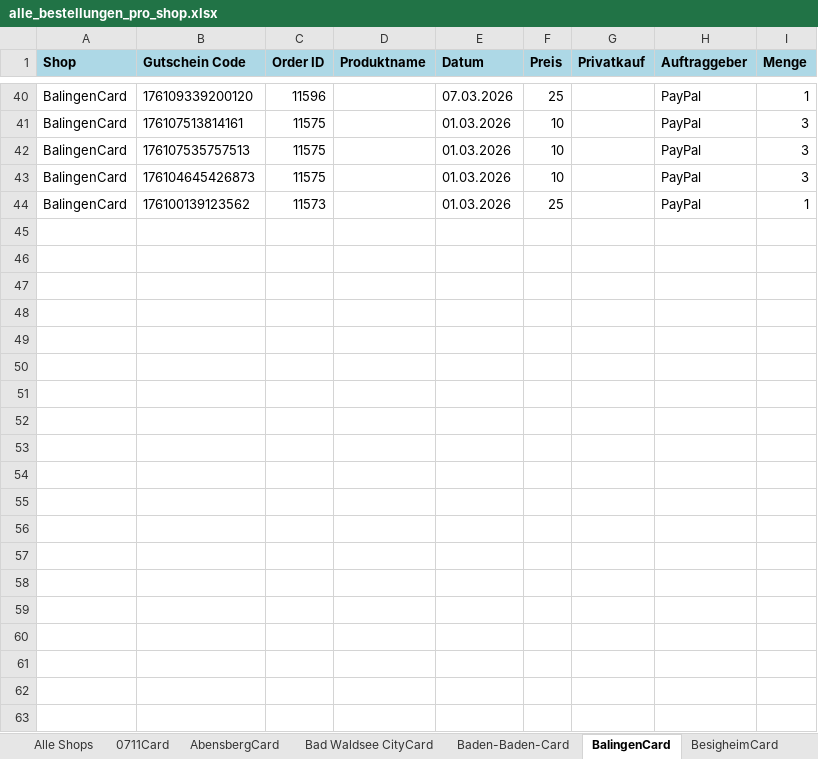
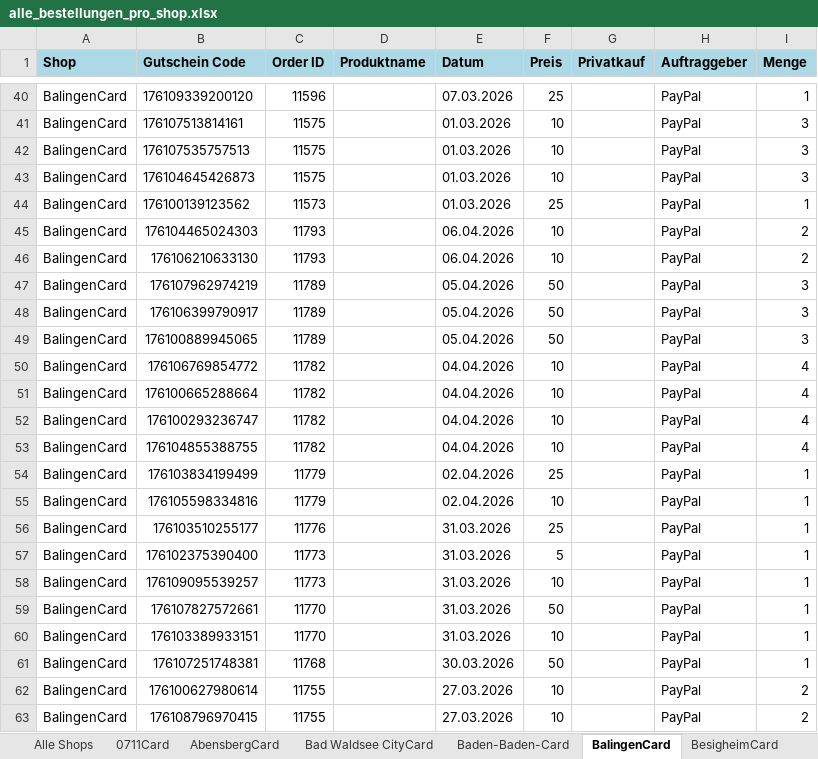
Before and after one commit to MarcoFeldhaus/Trolley, an Excel workbook: Controlling/Automatisation/alle_bestellungen_pro_shop.xlsx, sheet BalingenCard, drawn as a sheet; only a part is shown, gaps mark what is left out; values as stored, in another font and other column widths than the file's, no borders; the diff covers the shown part only; the diff names each change by its address in the sheet, - before the commit and + after, or states it on an @@ line.

```diff
--- a/Controlling/Automatisation/alle_bestellungen_pro_shop.xlsx (sheet BalingenCard)
+++ b/Controlling/Automatisation/alle_bestellungen_pro_shop.xlsx (sheet BalingenCard)
+row 45: BalingenCard | 176104465024303 | 11793 |  | 06.04.2026 | 10 |  | PayPal | 2
+row 46: BalingenCard | 176106210633130 | 11793 |  | 06.04.2026 | 10 |  | PayPal | 2
+row 47: BalingenCard | 176107962974219 | 11789 |  | 05.04.2026 | 50 |  | PayPal | 3
+row 48: BalingenCard | 176106399790917 | 11789 |  | 05.04.2026 | 50 |  | PayPal | 3
+row 49: BalingenCard | 176100889945065 | 11789 |  | 05.04.2026 | 50 |  | PayPal | 3
+row 50: BalingenCard | 176106769854772 | 11782 |  | 04.04.2026 | 10 |  | PayPal | 4
+row 51: BalingenCard | 176100665288664 | 11782 |  | 04.04.2026 | 10 |  | PayPal | 4
+row 52: BalingenCard | 176100293236747 | 11782 |  | 04.04.2026 | 10 |  | PayPal | 4
+row 53: BalingenCard | 176104855388755 | 11782 |  | 04.04.2026 | 10 |  | PayPal | 4
+row 54: BalingenCard | 176103834199499 | 11779 |  | 02.04.2026 | 25 |  | PayPal | 1
+row 55: BalingenCard | 176105598334816 | 11779 |  | 02.04.2026 | 10 |  | PayPal | 1
+row 56: BalingenCard | 176103510255177 | 11776 |  | 31.03.2026 | 25 |  | PayPal | 1
+row 57: BalingenCard | 176102375390400 | 11773 |  | 31.03.2026 | 5 |  | PayPal | 1
+row 58: BalingenCard | 176109095539257 | 11773 |  | 31.03.2026 | 10 |  | PayPal | 1
+row 59: BalingenCard | 176107827572661 | 11770 |  | 31.03.2026 | 50 |  | PayPal | 1
+row 60: BalingenCard | 176103389933151 | 11770 |  | 31.03.2026 | 10 |  | PayPal | 1
+row 61: BalingenCard | 176107251748381 | 11768 |  | 30.03.2026 | 50 |  | PayPal | 1
+row 62: BalingenCard | 176100627980614 | 11755 |  | 27.03.2026 | 10 |  | PayPal | 2
+row 63: BalingenCard | 176108796970415 | 11755 |  | 27.03.2026 | 10 |  | PayPal | 2
```
Also changed, not shown: 10 added rows elsewhere in this sheet, sheet Alle Shops, sheet ECHT FREIBURG CARD, sheet Bad Waldsee CityCard, sheet LahrCard, sheet HaslachCard, sheet 0711Card, 18 more sheets, 3 other files.
